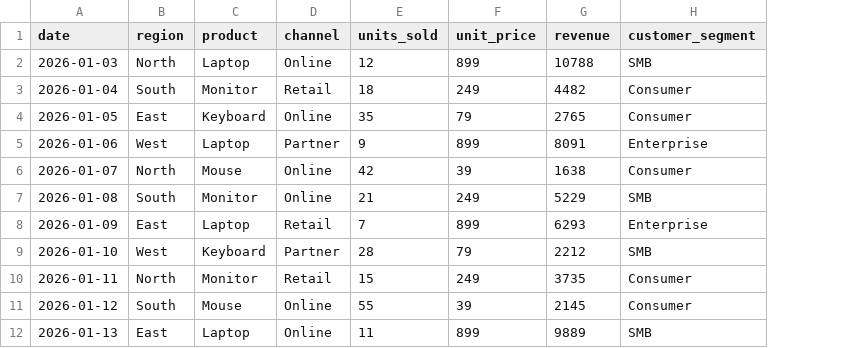
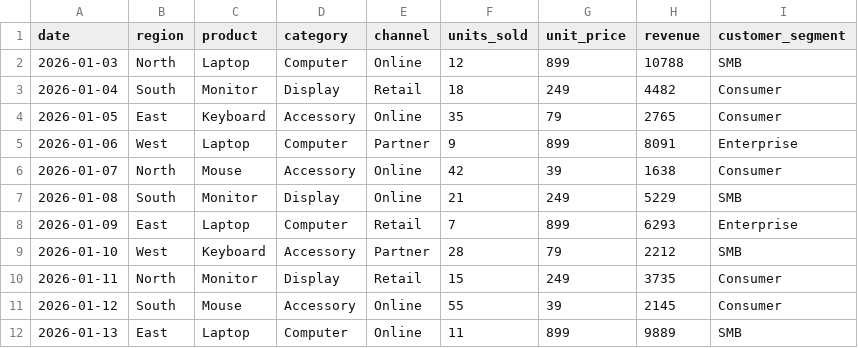
Before and after one commit to terry-ou05/agentic-data-analyst-copilot, a CSV file: data/samples/sales_demo.csv, drawn as a sheet; only a part is shown; the diff names each change by its address in the sheet, - before the commit and + after, or states it on an @@ line.

Commit message:
fix: stabilize V3 deterministic revenue code generation

```diff
--- a/data/samples/sales_demo.csv
+++ b/data/samples/sales_demo.csv
+column D (category), rows 2-12: Computer | Display | Accessory | Computer | Accessory | Display | Computer | Accessory | Display | Accessory | Computer
```
Also changed, not shown: 4 other files.
